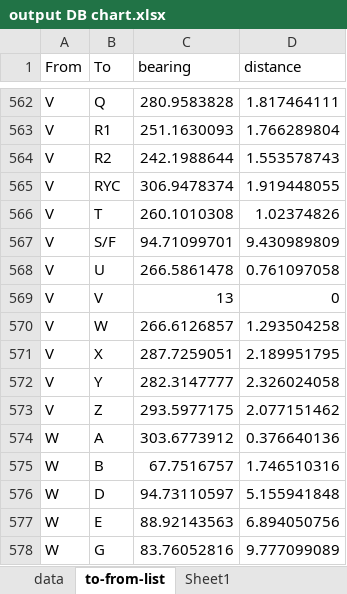
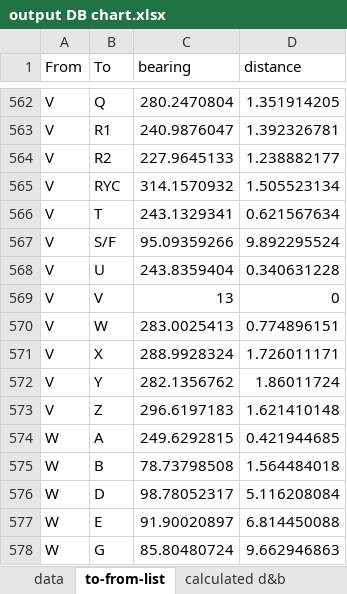
Before and after one commit to jorabona/ryc, an Excel workbook: chart-gen/output DB chart.xlsx, sheet to-from-list, drawn as a sheet; only a part is shown, gaps mark what is left out; values as stored, in another font and other column widths than the file's, no borders; table styles not drawn; the diff covers the shown part only; the diff names each change by its address in the sheet, - before the commit and + after, or states it on an @@ line.

```diff
--- a/chart-gen/output DB chart.xlsx (sheet to-from-list)
+++ b/chart-gen/output DB chart.xlsx (sheet to-from-list)
-sheet tab: Sheet1
-C562 (bearing): 280.9583828
+C562 (bearing): 280.2470804
-D562 (distance): 1.817464111
+D562 (distance): 1.351914205
-C563 (bearing): 251.1630093
+C563 (bearing): 240.9876047
-D563 (distance): 1.766289804
+D563 (distance): 1.392326781
-C564 (bearing): 242.1988644
+C564 (bearing): 227.9645133
-D564 (distance): 1.553578743
+D564 (distance): 1.238882177
-C565 (bearing): 306.9478374
+C565 (bearing): 314.1570932
-D565 (distance): 1.919448055
+D565 (distance): 1.505523134
-C566 (bearing): 260.1010308
+C566 (bearing): 243.1329341
-D566 (distance): 1.02374826
+D566 (distance): 0.621567634
-C567 (bearing): 94.71099701
+C567 (bearing): 95.09359266
-D567 (distance): 9.430989809
+D567 (distance): 9.892295524
-C568 (bearing): 266.5861478
+C568 (bearing): 243.8359404
-D568 (distance): 0.761097058
+D568 (distance): 0.340631228
-C570 (bearing): 266.6126857
+C570 (bearing): 283.0025413
-D570 (distance): 1.293504258
+D570 (distance): 0.774896151
-C571 (bearing): 287.7259051
+C571 (bearing): 288.9928324
-D571 (distance): 2.189951795
+D571 (distance): 1.726011171
-C572 (bearing): 282.3147777
+C572 (bearing): 282.1356762
-D572 (distance): 2.326024058
+D572 (distance): 1.86011724
-C573 (bearing): 293.5977175
+C573 (bearing): 296.6197183
-D573 (distance): 2.077151462
+D573 (distance): 1.621410148
-C574 (bearing): 303.6773912
+C574 (bearing): 249.6292815
-D574 (distance): 0.376640136
+D574 (distance): 0.421944685
-C575 (bearing): 67.7516757
+C575 (bearing): 78.73798508
-D575 (distance): 1.746510316
+D575 (distance): 1.564484018
-C576 (bearing): 94.73110597
+C576 (bearing): 98.78052317
-D576 (distance): 5.155941848
+D576 (distance): 5.116208084
-C577 (bearing): 88.92143563
+C577 (bearing): 91.90020897
-D577 (distance): 6.894050756
+D577 (distance): 6.814450088
-C578 (bearing): 83.76052816
+C578 (bearing): 85.80480724
-D578 (distance): 9.777099089
+D578 (distance): 9.662946863
```
Also changed, not shown: 256 edited cells elsewhere in this sheet, sheet data, sheet BadRhumbLines, sheet calculated d&b, sheet Bearing & Distance template, other sheet tabs, formulas that keep their value, 3 other files.
